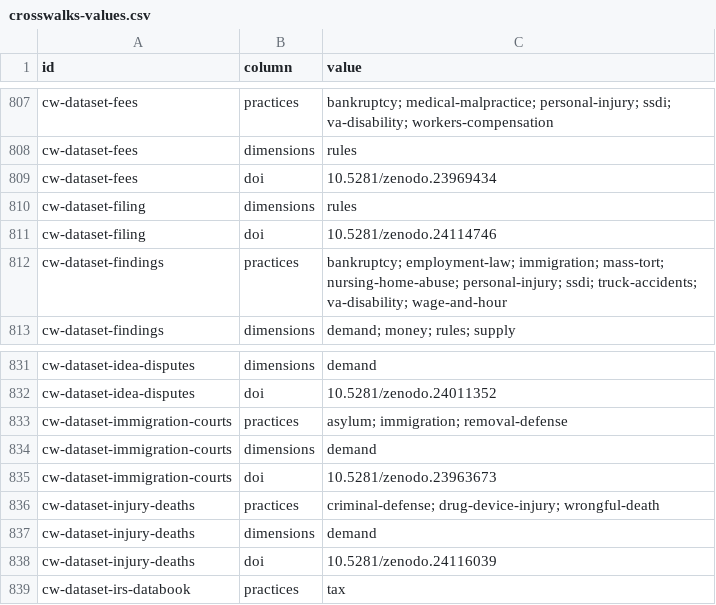
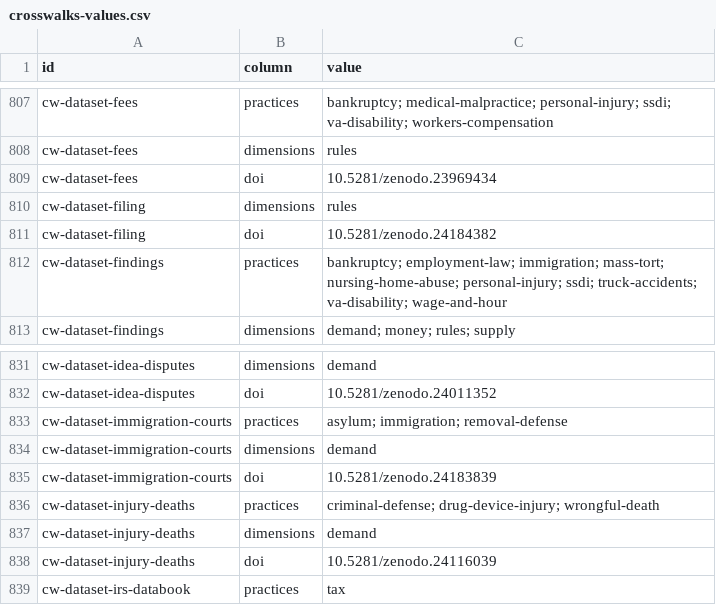
Before and after one commit to ops864/legal-marketing-data, a CSV file: data/crosswalks/crosswalks-values.csv, drawn as a sheet; only a part is shown, gaps mark what is left out.

```diff
--- a/data/crosswalks/crosswalks-values.csv
+++ b/data/crosswalks/crosswalks-values.csv
@@ -810,3 +810,3 @@ cw-dataset-fees,doi,10.5281/zenodo.23969434
 cw-dataset-filing,dimensions,rules
-cw-dataset-filing,doi,10.5281/zenodo.24114746
+cw-dataset-filing,doi,10.5281/zenodo.24184382
 cw-dataset-findings,practices,bankruptcy; employment-law; immigration; mass-tort; nursing-home-abuse; personal-injury; ssdi; truck-accidents; va-disability; wage-and-hour
@@ -834,3 +834,3 @@ cw-dataset-immigration-courts,practices,asylum; immigration; removal-defense
 cw-dataset-immigration-courts,dimensions,demand
-cw-dataset-immigration-courts,doi,10.5281/zenodo.23963673
+cw-dataset-immigration-courts,doi,10.5281/zenodo.24183839
 cw-dataset-injury-deaths,practices,criminal-defense; drug-device-injury; wrongful-death
```
Also changed, not shown: data/filing/filing-values.csv, data/filing/filing.csv, 34 other files.
